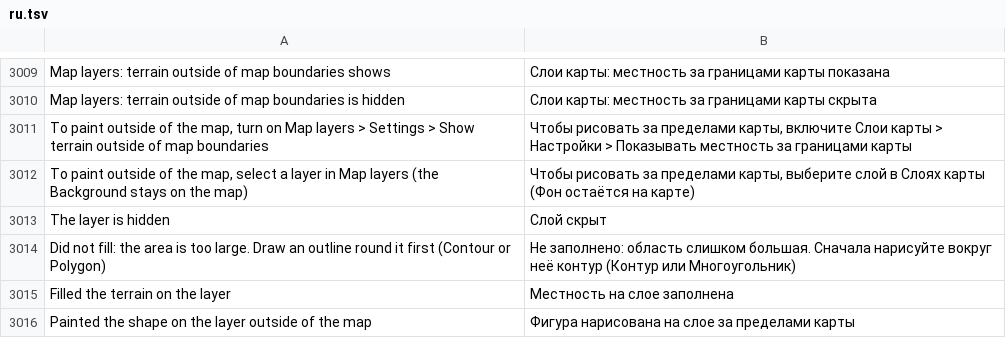
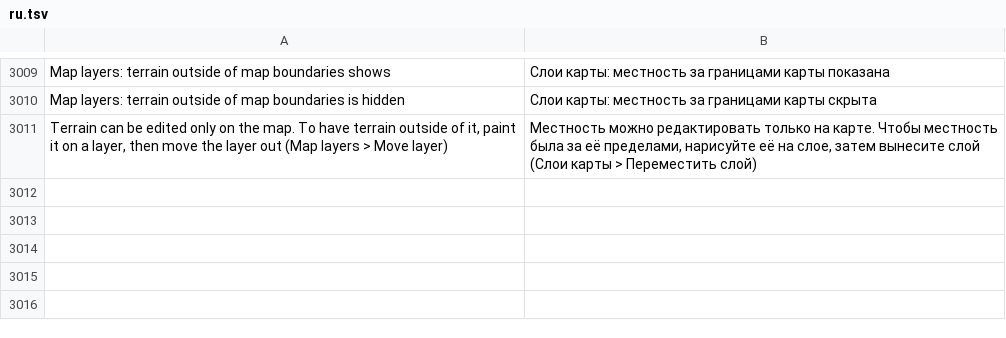
Before and after one commit to stardraft-editor/stardraft, a TSV file: apps/editor/res/lang/ru.tsv, drawn as a sheet; only a part is shown, gaps mark what is left out; removed rows and columns are numbered as before the commit, all else as after; the diff names each change by its address in the sheet, - before the commit and + after, or states it on an @@ line.

Commit message:
Terrain is edited on the map only: off the map the painting tools' cursor is No and a press there writes why to the log (paint on a layer, then move the layer out); painting outside of the map on a layer is gone (selections and shapes may start off the map). Terrain outside of the map shows also for a layer of a terrain that cannot fill a new map (Solar Array). Tests: map-terrain-off-map

```diff
--- a/apps/editor/res/lang/ru.tsv
+++ b/apps/editor/res/lang/ru.tsv
-row 3011: To paint outside of the map, turn on Map layers > Settings > Show terrain outside of map boundaries | Чтобы рисовать за пределами карты, включите Слои карты > Настройки > Показывать местность за границами карты
-row 3012: To paint outside of the map, select a layer in Map layers (the Background stays on the map) | Чтобы рисовать за пределами карты, выберите слой в Слоях карты (Фон остаётся на карте)
-row 3013: The layer is hidden | Слой скрыт
-row 3014: Did not fill: the area is too large. Draw an outline round it first (Contour or Polygon) | Не заполнено: область слишком большая. Сначала нарисуйте вокруг неё контур (Контур или Многоугольник)
-row 3015: Filled the terrain on the layer | Местность на слое заполнена
-row 3016: Painted the shape on the layer outside of the map | Фигура нарисована на слое за пределами карты
+row 3011: Terrain can be edited only on the map. To have terrain outside of it, paint it on a layer, then move the layer out (Map layers > Move layer) | Местность можно редактировать только на карте. Чтобы местность была за её пределами, нарисуйте её на слое, затем вынесите слой (Слои карты > Переместить слой)
```
Also changed, not shown: apps/editor/res/lang/es.tsv, apps/editor/res/lang/fr.tsv, 12 other files.
